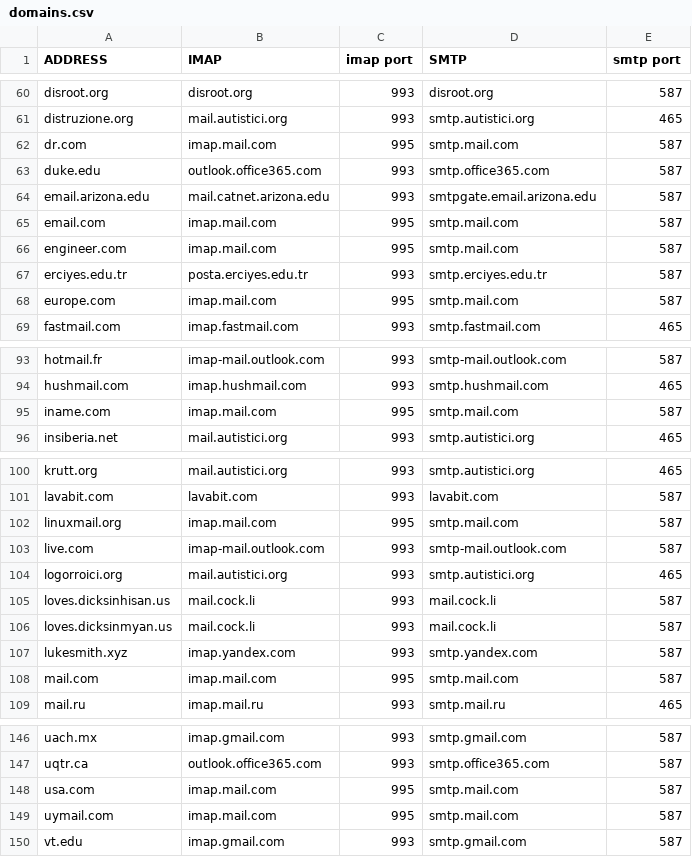
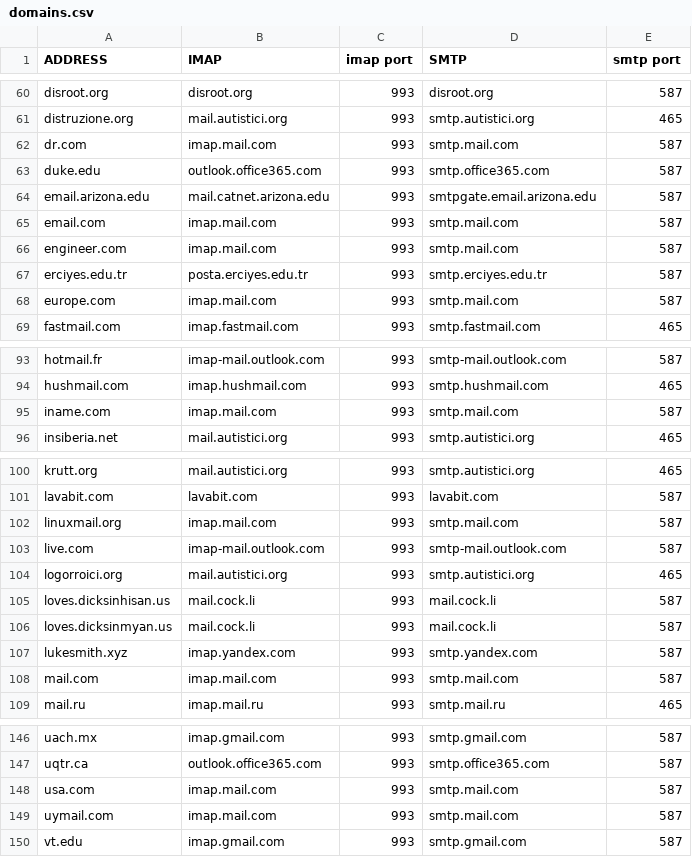
Before and after one commit to LukeSmithxyz/mutt-wizard, a CSV file: domains.csv, drawn as a sheet; only a part is shown, gaps mark what is left out; the diff covers the shown part only.

```diff
--- a/domains.csv
+++ b/domains.csv
@@ -61,9 +61,9 @@ disroot.org,disroot.org,993,disroot.org,587
 distruzione.org,mail.autistici.org,993,smtp.autistici.org,465
-dr.com,imap.mail.com,995,smtp.mail.com,587
+dr.com,imap.mail.com,993,smtp.mail.com,587
 duke.edu,outlook.office365.com,993,smtp.office365.com,587
 email.arizona.edu,mail.catnet.arizona.edu,993,smtpgate.email.arizona.edu,587
-email.com,imap.mail.com,995,smtp.mail.com,587
-engineer.com,imap.mail.com,995,smtp.mail.com,587
+email.com,imap.mail.com,993,smtp.mail.com,587
+engineer.com,imap.mail.com,993,smtp.mail.com,587
 erciyes.edu.tr,posta.erciyes.edu.tr,993,smtp.erciyes.edu.tr,587
-europe.com,imap.mail.com,995,smtp.mail.com,587
+europe.com,imap.mail.com,993,smtp.mail.com,587
 fastmail.com,imap.fastmail.com,993,smtp.fastmail.com,465
@@ -94,3 +94,3 @@ hotmail.fr,imap-mail.outlook.com,993,smtp-mail.outlook.com,587
 hushmail.com,imap.hushmail.com,993,smtp.hushmail.com,465
-iname.com,imap.mail.com,995,smtp.mail.com,587
+iname.com,imap.mail.com,993,smtp.mail.com,587
 insiberia.net,mail.autistici.org,993,smtp.autistici.org,465
@@ -101,3 +101,3 @@ krutt.org,mail.autistici.org,993,smtp.autistici.org,465
 lavabit.com,lavabit.com,993,lavabit.com,587
-linuxmail.org,imap.mail.com,995,smtp.mail.com,587
+linuxmail.org,imap.mail.com,993,smtp.mail.com,587
 live.com,imap-mail.outlook.com,993,smtp-mail.outlook.com,587
@@ -107,3 +107,3 @@ loves.dicksinmyan.us,mail.cock.li,993,mail.cock.li,587
 lukesmith.xyz,imap.yandex.com,993,smtp.yandex.com,587
-mail.com,imap.mail.com,995,smtp.mail.com,587
+mail.com,imap.mail.com,993,smtp.mail.com,587
 mail.ru,imap.mail.ru,993,smtp.mail.ru,465
@@ -147,4 +147,4 @@ uach.mx,imap.gmail.com,993,smtp.gmail.com,587
 uqtr.ca,outlook.office365.com,993,smtp.office365.com,587
-usa.com,imap.mail.com,995,smtp.mail.com,587
-uymail.com,imap.mail.com,995,smtp.mail.com,587
+usa.com,imap.mail.com,993,smtp.mail.com,587
+uymail.com,imap.mail.com,993,smtp.mail.com,587
 vt.edu,imap.gmail.com,993,smtp.gmail.com,587
```
Also changed, not shown: 38 edited cells elsewhere in this file.
